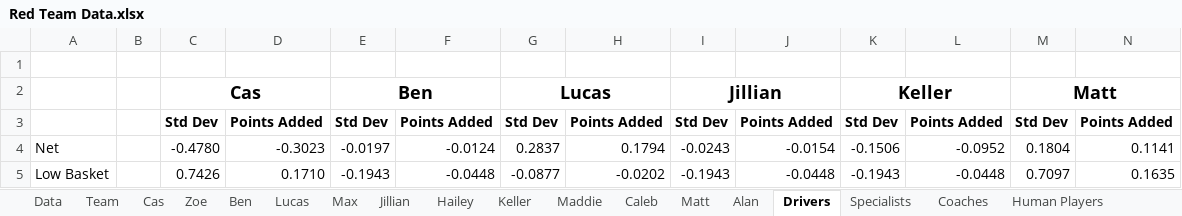
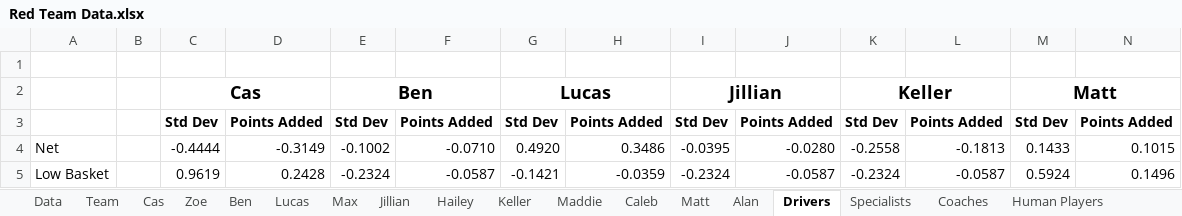
Before and after one commit to mahall05/FTC-Stats-2024, an Excel workbook: FTC Stats 2024/Red Team Data.xlsx, sheet Drivers, drawn as a sheet; only a part is shown; values as stored, in another font and other column widths than the file's, no borders; conditional formats not drawn; the diff covers the shown part only; the diff names each change by its address in the sheet, - before the commit and + after, or states it on an @@ line.

```diff
--- a/FTC Stats 2024/Red Team Data.xlsx (sheet Drivers)
+++ b/FTC Stats 2024/Red Team Data.xlsx (sheet Drivers)
-C4: -0.4780
+C4: -0.4444
-D4: -0.3023
+D4: -0.3149
-E4: -0.0197
+E4: -0.1002
-F4: -0.0124
+F4: -0.0710
-G4: 0.2837
+G4: 0.4920
-H4: 0.1794
+H4: 0.3486
-I4: -0.0243
+I4: -0.0395
-J4: -0.0154
+J4: -0.0280
-K4: -0.1506
+K4: -0.2558
-L4: -0.0952
+L4: -0.1813
-M4: 0.1804
+M4: 0.1433
-N4: 0.1141
+N4: 0.1015
-C5: 0.7426
+C5: 0.9619
-D5: 0.1710
+D5: 0.2428
-E5: -0.1943
+E5: -0.2324
-F5: -0.0448
+F5: -0.0587
-G5: -0.0877
+G5: -0.1421
-H5: -0.0202
+H5: -0.0359
-I5: -0.1943
+I5: -0.2324
-J5: -0.0448
+J5: -0.0587
-K5: -0.1943
+K5: -0.2324
-L5: -0.0448
+L5: -0.0587
-M5: 0.7097
+M5: 0.5924
-N5: 0.1635
+N5: 0.1496
```
Also changed, not shown: 142 edited cells elsewhere in this sheet, sheet Human Players, sheet Specialists, sheet Coaches, sheet Zoe, sheet Ben, sheet Team, 9 more sheets, 2 other files.
